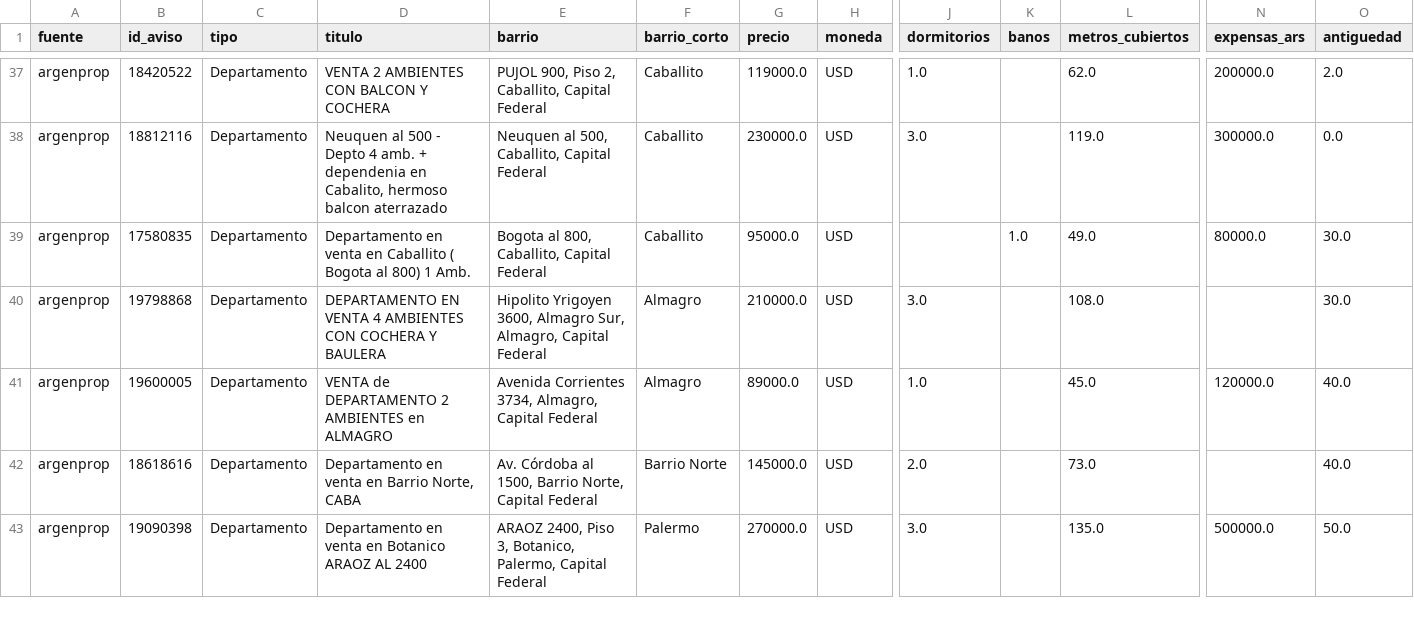
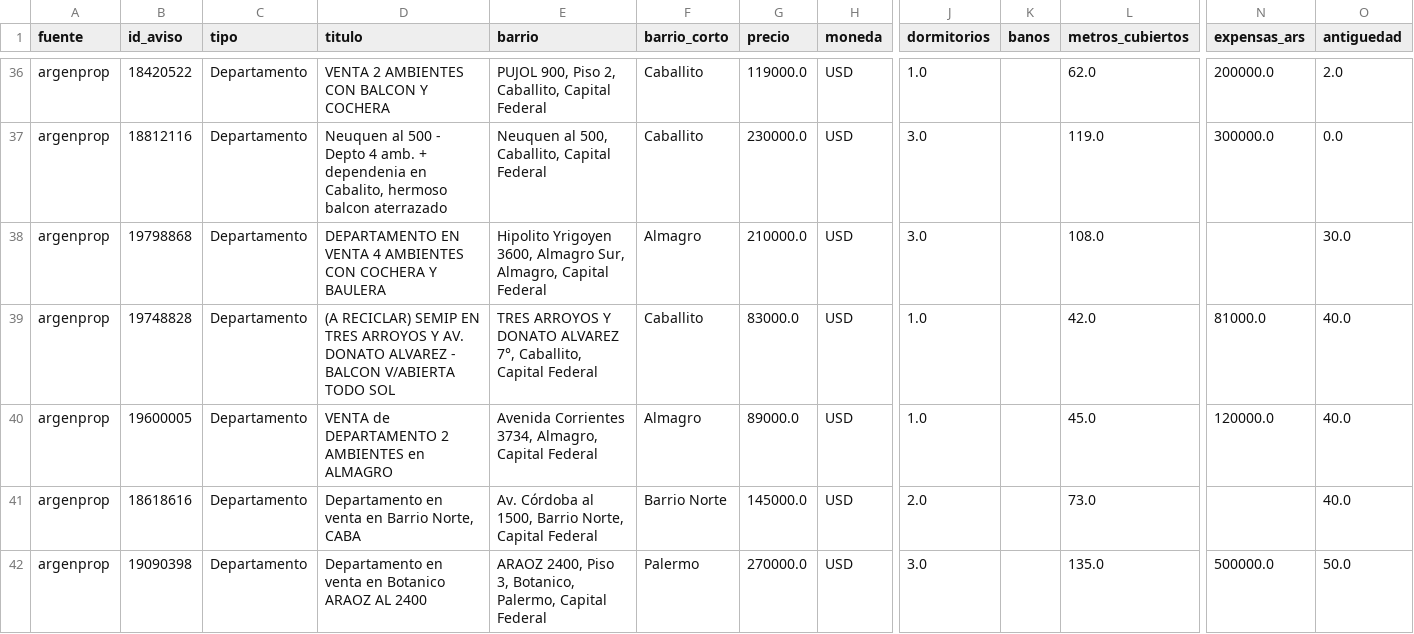
Before and after one commit to nicolaskank-arch/buscador-propiedades-caba, a CSV file: argenprop_prueba.csv, drawn as a sheet; only a part is shown, gaps mark what is left out; removed rows and columns are numbered as before the commit, all else as after; rows hold the shown columns only; the diff covers the shown part only; the diff names each change by its address in the sheet, - before the commit and + after, or states it on an @@ line.

```diff
--- a/argenprop_prueba.csv
+++ b/argenprop_prueba.csv
-row 39: argenprop | 17580835 | Departamento | Departamento en venta en Caballito ( Bogota al 800) 1 Amb. | Bogota al 800, Caballito, Capital Federal | Caballito | 95000.0 | USD |  | 1.0 | 49.0 | 80000.0 | 30.0
+row 39: argenprop | 19748828 | Departamento | (A RECICLAR) SEMIP EN TRES ARROYOS Y AV. DONATO ALVAREZ - BALCON V/ABIERTA TODO SOL | TRES ARROYOS Y DONATO ALVAREZ 7°, Caballito, Capital Federal | Caballito | 83000.0 | USD | 1.0 |  | 42.0 | 81000.0 | 40.0
```
Also changed, not shown: 3 added rows and 4 removed rows elsewhere in this file, argenprop_prueba_todas.csv.
